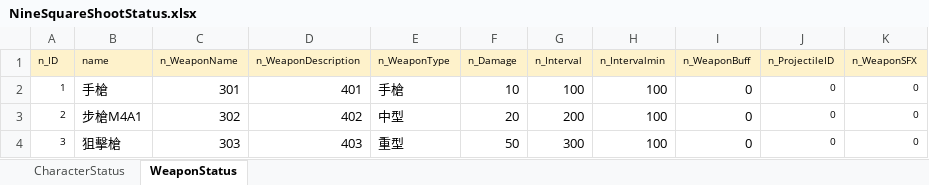
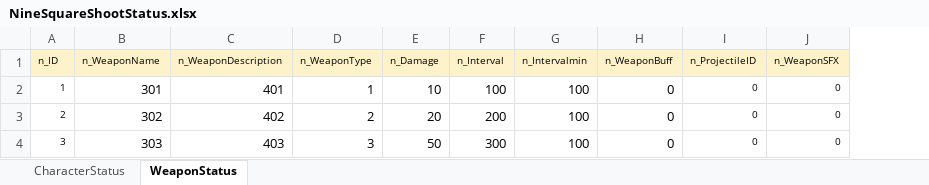
Before and after one commit to yzysonic/NineSquaeShoot, an Excel workbook: Assets/Excel/NineSquareShootStatus.xlsx, sheet WeaponStatus, drawn as a sheet; values as stored, in another font and other column widths than the file's, no borders; removed rows and columns are numbered as before the commit, all else as after; the diff names each change by its address in the sheet, - before the commit and + after, or states it on an @@ line.

```diff
--- a/Assets/Excel/NineSquareShootStatus.xlsx (sheet WeaponStatus)
+++ b/Assets/Excel/NineSquareShootStatus.xlsx (sheet WeaponStatus)
-column B (name), rows 2-4: 手槍 | 步槍M4A1 | 狙擊槍
-D2 (n_WeaponType): 手槍
+D2 (n_WeaponType): 1
-D3 (n_WeaponType): 中型
+D3 (n_WeaponType): 2
-D4 (n_WeaponType): 重型
+D4 (n_WeaponType): 3
```
Also changed, not shown: sheet CharacterStatus, 46 other files.
